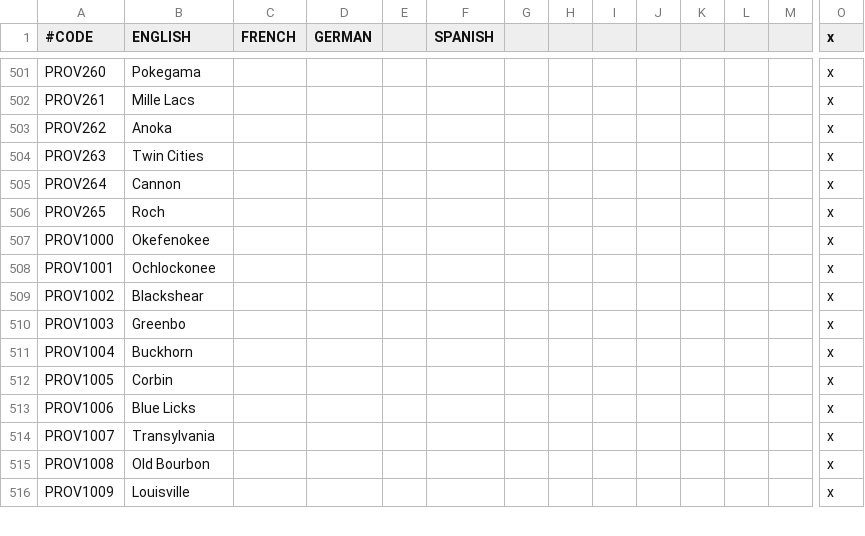
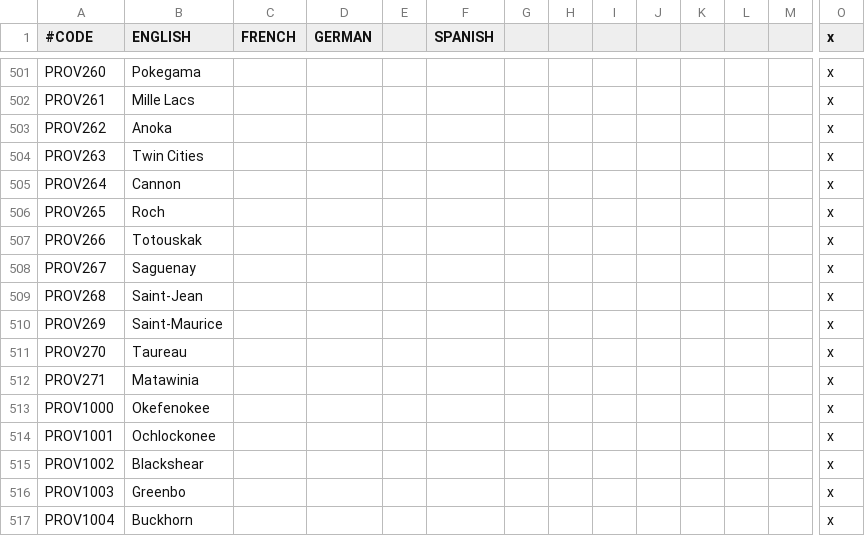
Before and after one commit to Ofaloaf/postapoc, a CSV file: After the End/localisation/AMERICA.csv, drawn as a sheet; only a part is shown, gaps mark what is left out; the shorter side is filled out with more unchanged rows; rows hold the shown columns only; the diff names each change by its address in the sheet, - before the commit and + after, or states it on an @@ line.

```diff
--- a/After the End/localisation/AMERICA.csv
+++ b/After the End/localisation/AMERICA.csv
+row 507: PROV266 | Totouskak |  |  |  |  |  |  |  |  |  |  |  | x
+row 508: PROV267 | Saguenay |  |  |  |  |  |  |  |  |  |  |  | x
+row 509: PROV268 | Saint-Jean |  |  |  |  |  |  |  |  |  |  |  | x
+row 510: PROV269 | Saint-Maurice |  |  |  |  |  |  |  |  |  |  |  | x
+row 511: PROV270 | Taureau |  |  |  |  |  |  |  |  |  |  |  | x
+row 512: PROV271 | Matawinia |  |  |  |  |  |  |  |  |  |  |  | x
```
Also changed, not shown: After the End/localisation/am_titles.csv, After the End/map/definition.csv, 33 other files.
